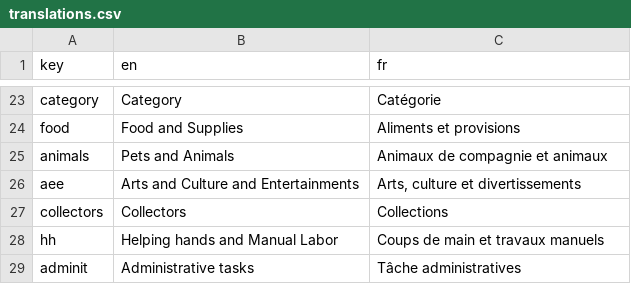
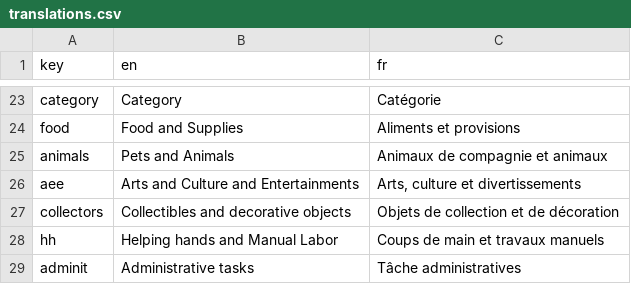
Before and after one commit to shareish/shareish, a CSV file: frontend/src/locales/translations.csv, drawn as a sheet; only a part is shown, gaps mark what is left out.

```diff
--- a/frontend/src/locales/translations.csv
+++ b/frontend/src/locales/translations.csv
@@ -26,3 +26,3 @@ animals,Pets and Animals,Animaux de compagnie et animaux
 aee,Arts and Culture and Entertainments,"Arts, culture et divertissements"
-collectors,Collectors,Collections
+collectors,Collectibles and decorative objects,Objets de collection et de décoration
 hh,Helping hands and Manual Labor,Coups de main et travaux manuels
```
Also changed, not shown: 3 other files.
